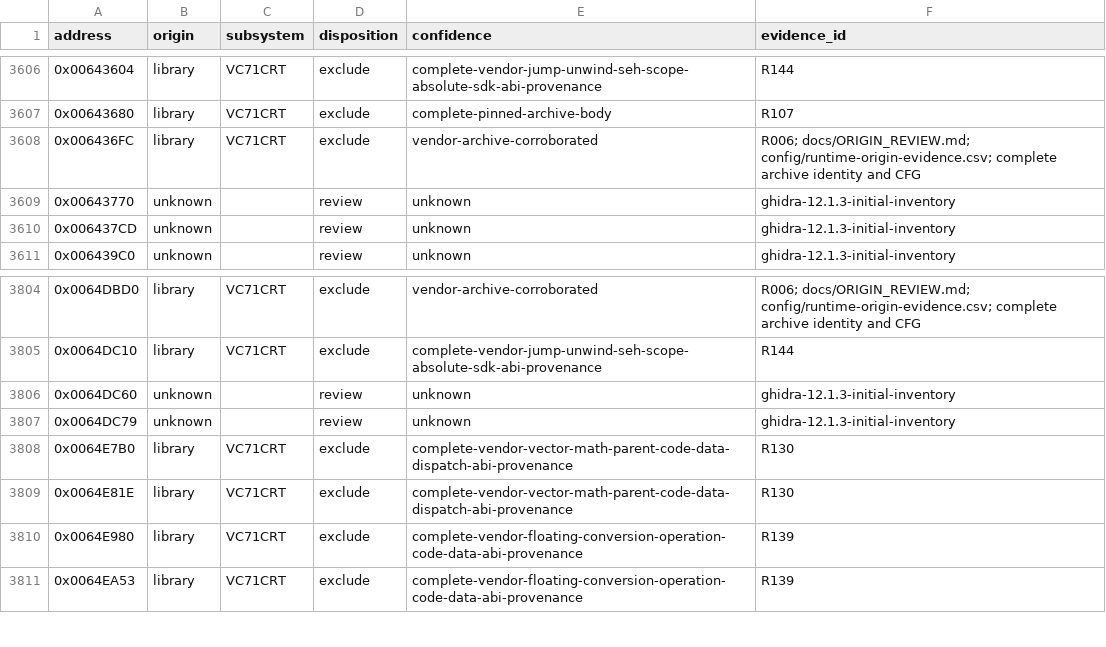
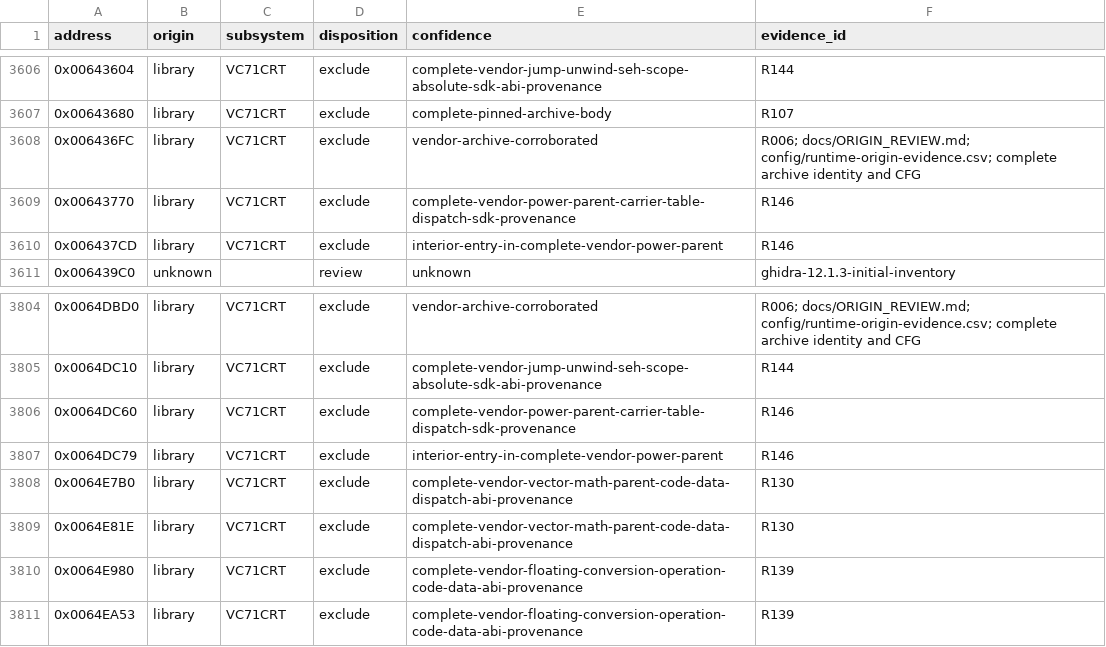
Before and after one commit to N0zoM1z0/th075, a CSV file: config/function-origins.csv, drawn as a sheet; only a part is shown, gaps mark what is left out.

Commit message:
gpt-6.1-sol: review complete power dispatch and shared math parents

```diff
--- a/config/function-origins.csv
+++ b/config/function-origins.csv
@@ -3608,4 +3608,4 @@ address,origin,subsystem,disposition,confidence,evidence_id
 0x006436FC,library,VC71CRT,exclude,vendor-archive-corroborated,R006; docs/ORIGIN_REVIEW.md; config/runtime-origin-evidence.csv; complete archive identity and CFG
-0x00643770,unknown,,review,unknown,ghidra-12.1.3-initial-inventory
-0x006437CD,unknown,,review,unknown,ghidra-12.1.3-initial-inventory
+0x00643770,library,VC71CRT,exclude,complete-vendor-power-parent-carrier-table-dispatch-sdk-provenance,R146
+0x006437CD,library,VC71CRT,exclude,interior-entry-in-complete-vendor-power-parent,R146
 0x006439C0,unknown,,review,unknown,ghidra-12.1.3-initial-inventory
@@ -3805,4 +3805,4 @@ address,origin,subsystem,disposition,confidence,evidence_id
 0x0064DC10,library,VC71CRT,exclude,complete-vendor-jump-unwind-seh-scope-absolute-sdk-abi-provenance,R144
-0x0064DC60,unknown,,review,unknown,ghidra-12.1.3-initial-inventory
-0x0064DC79,unknown,,review,unknown,ghidra-12.1.3-initial-inventory
+0x0064DC60,library,VC71CRT,exclude,complete-vendor-power-parent-carrier-table-dispatch-sdk-provenance,R146
+0x0064DC79,library,VC71CRT,exclude,interior-entry-in-complete-vendor-power-parent,R146
 0x0064E7B0,library,VC71CRT,exclude,complete-vendor-vector-math-parent-code-data-dispatch-abi-provenance,R130
```
Also changed, not shown: 10 other files.
